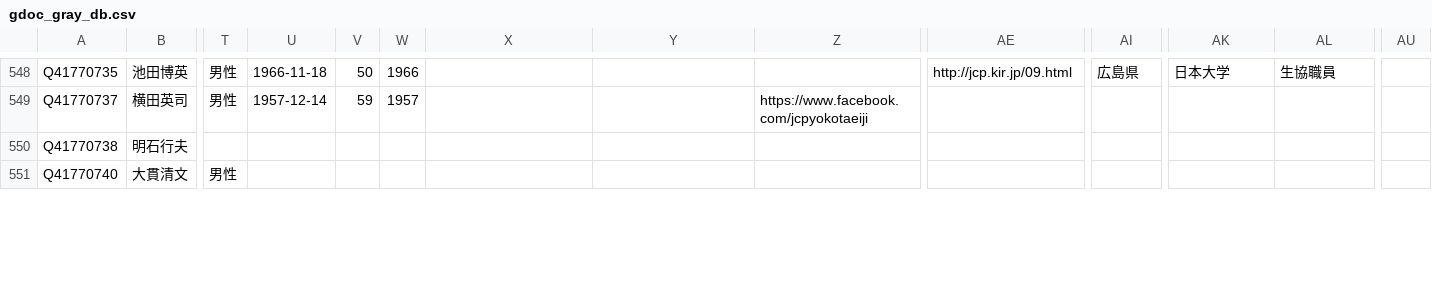
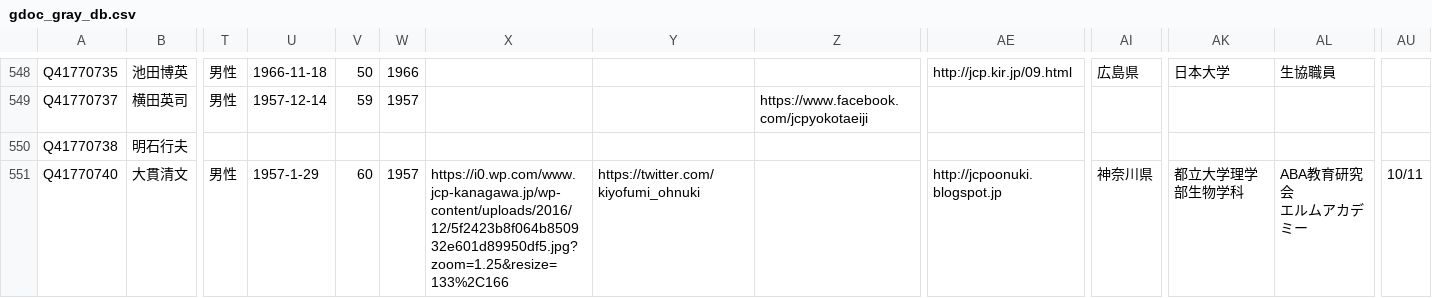
Before and after one commit to hkwi/shuin48pre, a CSV file: docs/gdoc_gray_db.csv, drawn as a sheet; only a part is shown, gaps mark what is left out; ↵ is a line break in a cell; the diff covers the shown part only; the diff names each change by its address in the sheet, - before the commit and + after, or states it on an @@ line.

```diff
--- a/docs/gdoc_gray_db.csv
+++ b/docs/gdoc_gray_db.csv
-U551: (empty)
+U551: 1957-1-29
-V551: (empty)
+V551: 60
-W551: (empty)
+W551: 1957
-X551: (empty)
+X551: https://i0.wp.com/www.jcp-kanagawa.jp/wp-content/uploads/2016/12/5f2423b8f064b850932e601d89950df5.jpg?zoom=1.25&resize=133%2C166
-Y551: (empty)
+Y551: https://twitter.com/kiyofumi_ohnuki
-AE551: (empty)
+AE551: http://jcpoonuki.blogspot.jp
-AI551: (empty)
+AI551: 神奈川県
-AK551: (empty)
+AK551: 都立大学理学部生物学科
-AL551: (empty)
+AL551: ABA教育研究会 ↵ エルムアカデミー
-AU551: (empty)
+AU551: 10/11
```
Also changed, not shown: 14 edited cells elsewhere in this file, docs/gdoc_gray_db_0.csv, docs/gdoc_gray_db_6.csv, 4 other files.
